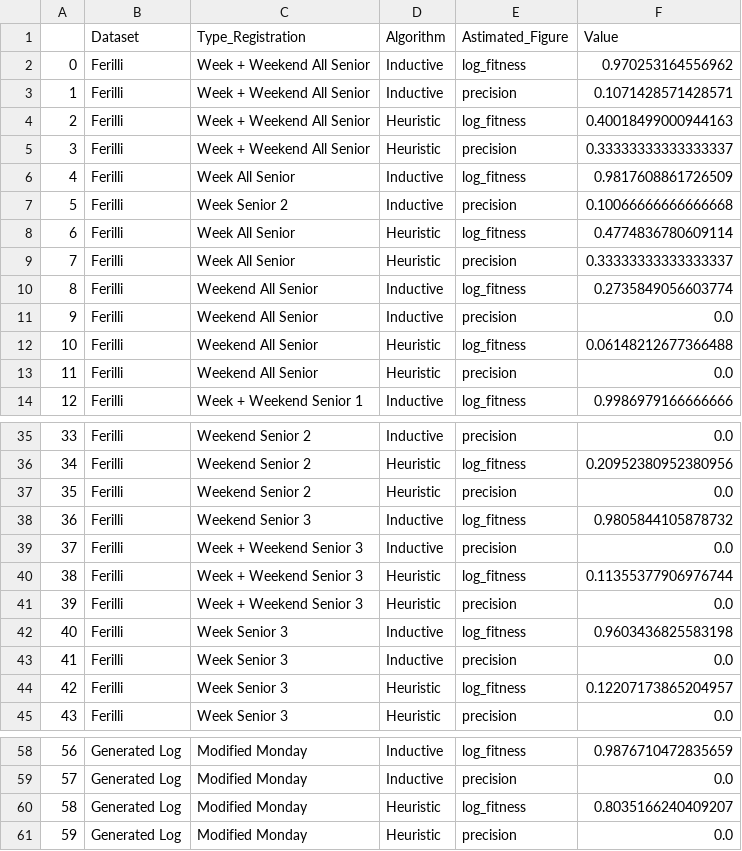
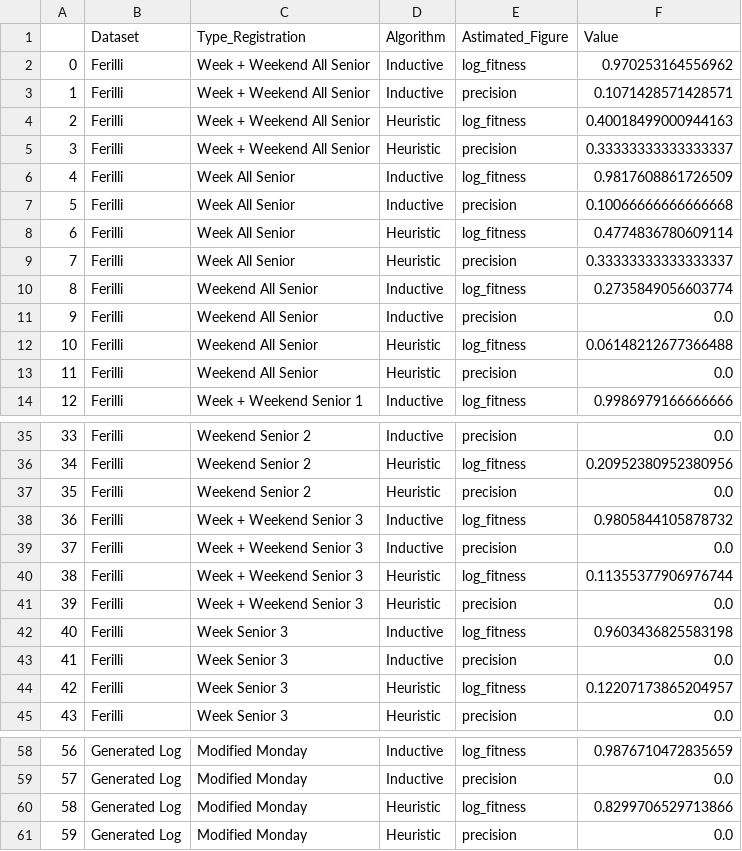
Before and after one commit to VitoNicolaLosavio/ProcessMiningProject, a CSV file: obtained_result.csv, drawn as a sheet; only a part is shown, gaps mark what is left out.

```diff
--- a/obtained_result.csv
+++ b/obtained_result.csv
@@ -6,3 +6,3 @@
 4,Ferilli,Week All Senior,Inductive,log_fitness,0.9817608861726509
-5,Ferilli,Week Senior 2,Inductive,precision,0.10066666666666668
+5,Ferilli,Week All Senior,Inductive,precision,0.10066666666666668
 6,Ferilli,Week All Senior,Heuristic,log_fitness,0.4774836780609114
@@ -37,3 +37,3 @@
 35,Ferilli,Weekend Senior 2,Heuristic,precision,0.0
-36,Ferilli,Weekend Senior 3,Inductive,log_fitness,0.9805844105878732
+36,Ferilli,Week + Weekend Senior 3,Inductive,log_fitness,0.9805844105878732
 37,Ferilli,Week + Weekend Senior 3,Inductive,precision,0.0
@@ -59,3 +59,3 @@
 57,Generated Log,Modified Monday,Inductive,precision,0.0
-58,Generated Log,Modified Monday,Heuristic,log_fitness,0.8035166240409207
+58,Generated Log,Modified Monday,Heuristic,log_fitness,0.8299706529713866
 59,Generated Log,Modified Monday,Heuristic,precision,0.0
```
Also changed, not shown: 46 other files.
